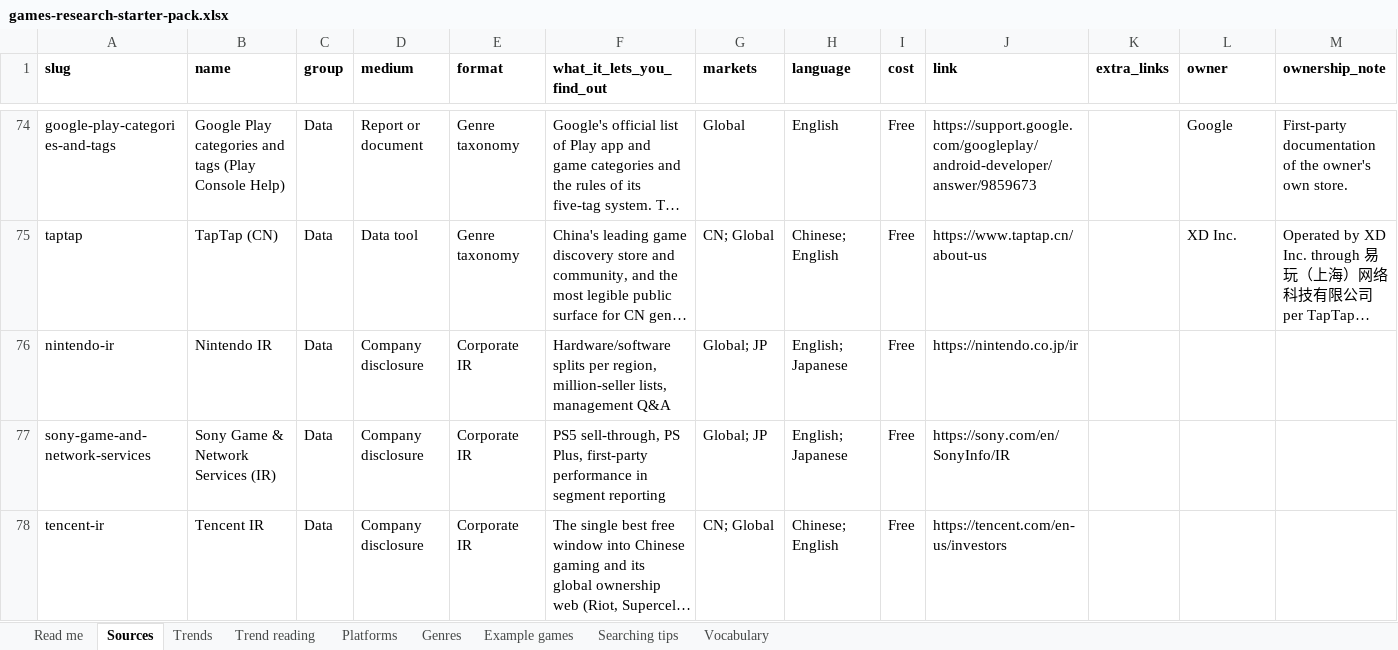
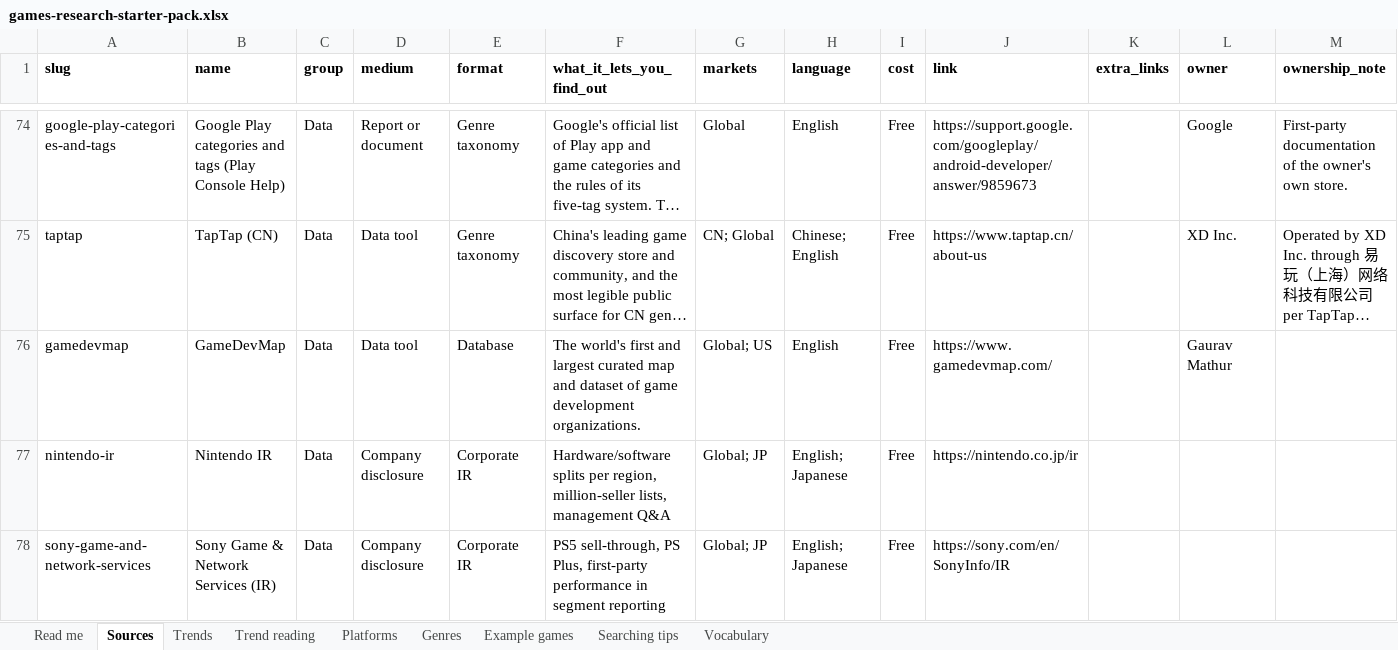
Before and after one commit to itsmepants2/games-research-starter-pack-data, an Excel workbook: games-research-starter-pack.xlsx, sheet Sources, drawn as a sheet; only a part is shown, gaps mark what is left out; the shorter side is filled out with more unchanged rows; long unchanged cells end in …; values as stored, in another font and other column widths than the file's, no borders; rows hold the shown columns only; the diff names each change by its address in the sheet, - before the commit and + after, or states it on an @@ line.

Commit message:
Update the data to the workbook of 2026-09-06
874 sources, 10 markets, 37 trends, 33 platforms, 30 genres.

Copied from public/downloads/ by scripts/build-mirror.mjs in the site
repository. Every count in the README is read from data/downloads.json rather
than typed, so it describes the files beside it.

```diff
--- a/games-research-starter-pack.xlsx (sheet Sources)
+++ b/games-research-starter-pack.xlsx (sheet Sources)
+row 76: gamedevmap | GameDevMap | Data | Data tool | Database | The world's first and largest curated map and dataset of game development organizations. | Global; US | English | Free | https://www.gamedevmap.com/ |  | Gaurav Mathur
```
Also changed, not shown: sheet Vocabulary, sheet Read me, 5 other files.
